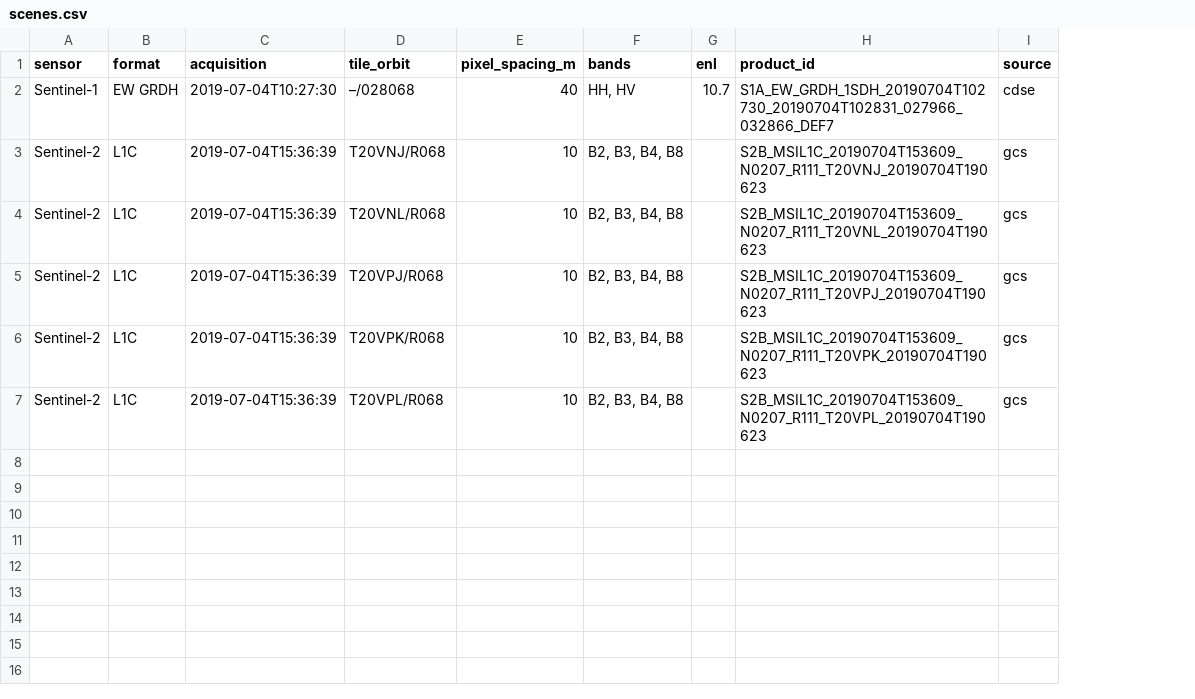
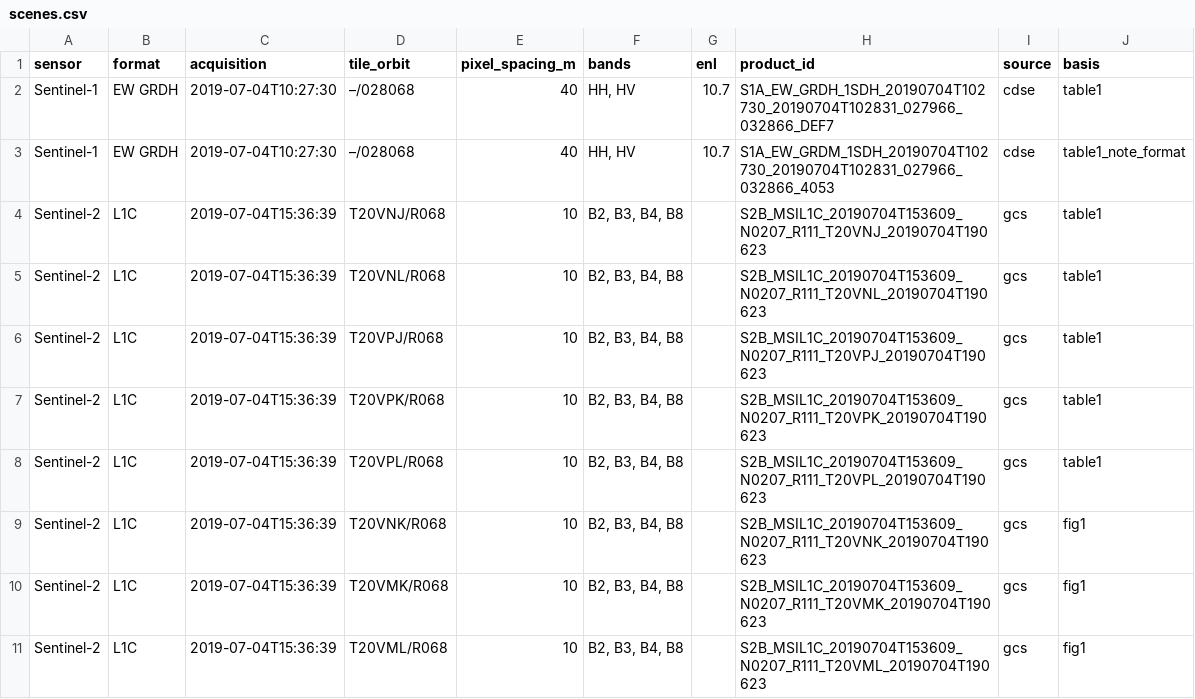
Before and after one commit to natali-kovalski/iceberg-alley-sar, a CSV file: benchmarks/faerch2023/scenes.csv, drawn as a sheet; addresses are those after the commit; the diff names each change by its address in the sheet, - before the commit and + after, or states it on an @@ line.

```diff
--- a/benchmarks/faerch2023/scenes.csv
+++ b/benchmarks/faerch2023/scenes.csv
+column J (basis), row 2: table1; rows 4-8: all table1
+row 3: Sentinel-1 | EW GRDH | 2019-07-04T10:27:30 | –/028068 | 40 | HH, HV | 10.7 | S1A_EW_GRDM_1SDH_20190704T102730_20190704T102831_027966_032866_4053 | cdse | table1_note_format
+row 9: Sentinel-2 | L1C | 2019-07-04T15:36:39 | T20VNK/R068 | 10 | B2, B3, B4, B8 |  | S2B_MSIL1C_20190704T153609_N0207_R111_T20VNK_20190704T190623 | gcs | fig1
+row 10: Sentinel-2 | L1C | 2019-07-04T15:36:39 | T20VMK/R068 | 10 | B2, B3, B4, B8 |  | S2B_MSIL1C_20190704T153609_N0207_R111_T20VMK_20190704T190623 | gcs | fig1
+row 11: Sentinel-2 | L1C | 2019-07-04T15:36:39 | T20VML/R068 | 10 | B2, B3, B4, B8 |  | S2B_MSIL1C_20190704T153609_N0207_R111_T20VML_20190704T190623 | gcs | fig1
```
Also changed, not shown: 14 other files.
